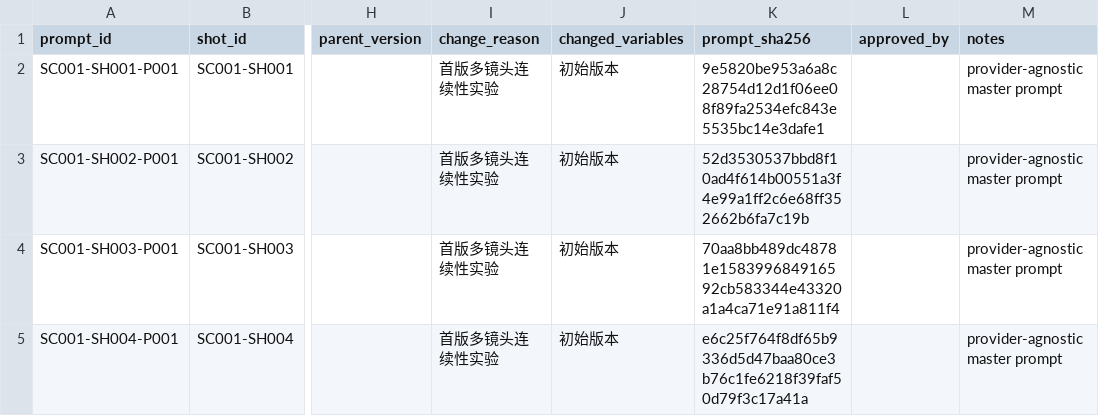
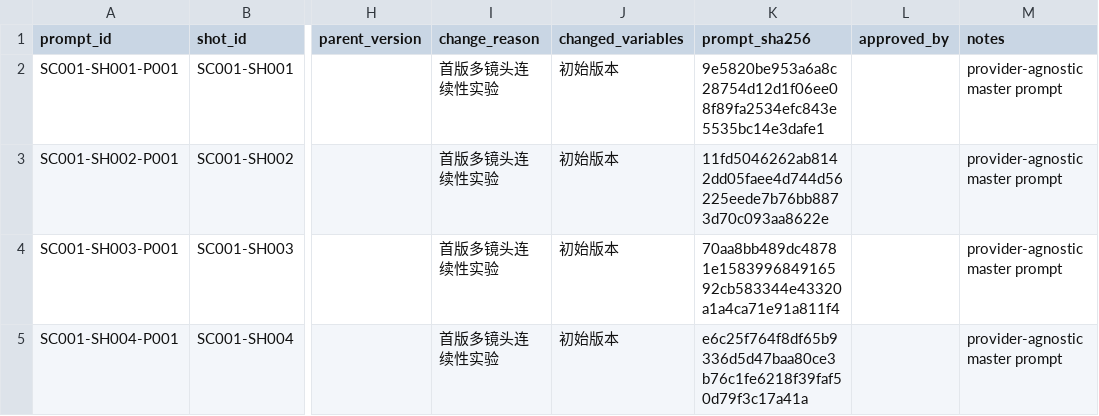
Before and after one commit to y6909932/Hell-Grind-AIGC-Skill, a CSV file: examples/multishot-last-key/05_prompts/prompt-index.csv, drawn as a sheet; only a part is shown, gaps mark what is left out; the diff names each change by its address in the sheet, - before the commit and + after, or states it on an @@ line.

Commit message:
chore: refresh SH002 prompt fingerprint

```diff
--- a/examples/multishot-last-key/05_prompts/prompt-index.csv
+++ b/examples/multishot-last-key/05_prompts/prompt-index.csv
-K3 (prompt_sha256): 52d3530537bbd8f10ad4f614b00551a3f4e99a1ff2c6e68ff352662b6fa7c19b
+K3 (prompt_sha256): 11fd5046262ab8142dd05faee4d744d56225eede7b76bb8873d70c093aa8622e
```
